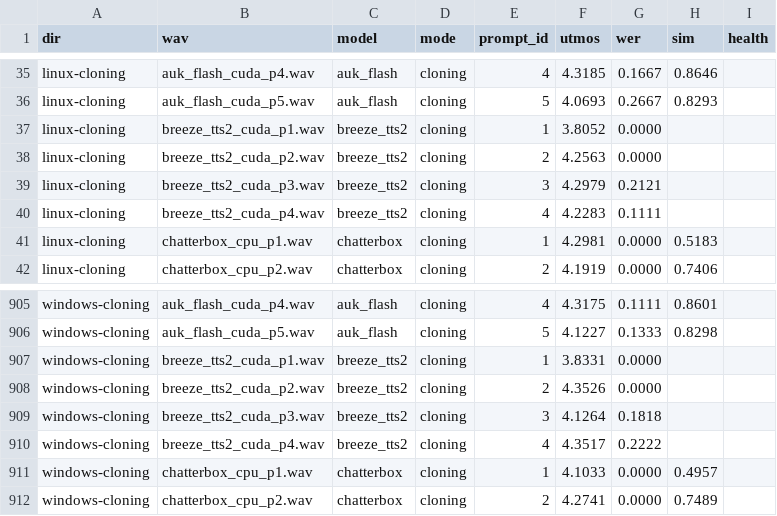
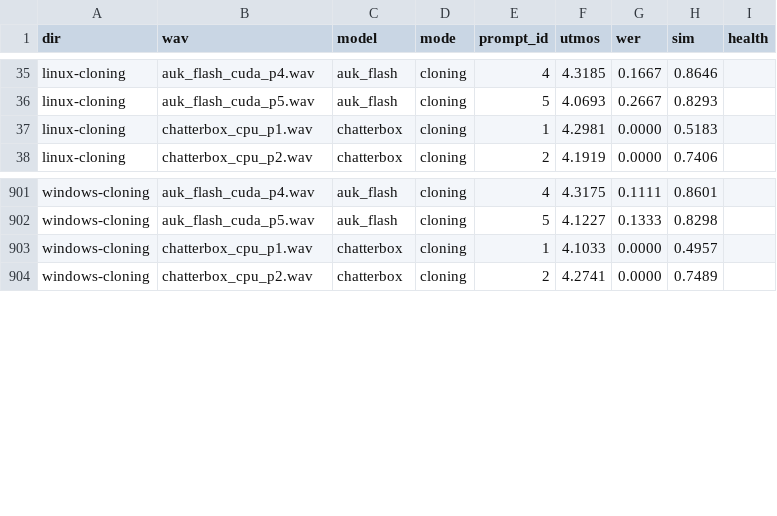
Before and after one commit to 5uck1ess/tts-bench, a CSV file: scoring/scores.csv, drawn as a sheet; only a part is shown, gaps mark what is left out.

Commit message:
scores: drop breeze_tts2 rows (they scored tym.wav clips); re-score on Linux after the house-reference re-bench

```diff
--- a/scoring/scores.csv
+++ b/scoring/scores.csv
@@ -36,6 +36,2 @@ linux-cloning,auk_flash_cuda_p4.wav,auk_flash,cloning,4,4.3185,0.1667,0.8646,
 linux-cloning,auk_flash_cuda_p5.wav,auk_flash,cloning,5,4.0693,0.2667,0.8293,
-linux-cloning,breeze_tts2_cuda_p1.wav,breeze_tts2,cloning,1,3.8052,0.0000,,
-linux-cloning,breeze_tts2_cuda_p2.wav,breeze_tts2,cloning,2,4.2563,0.0000,,
-linux-cloning,breeze_tts2_cuda_p3.wav,breeze_tts2,cloning,3,4.2979,0.2121,,
-linux-cloning,breeze_tts2_cuda_p4.wav,breeze_tts2,cloning,4,4.2283,0.1111,,
 linux-cloning,chatterbox_cpu_p1.wav,chatterbox,cloning,1,4.2981,0.0000,0.5183,
@@ -906,6 +902,2 @@ windows-cloning,auk_flash_cuda_p4.wav,auk_flash,cloning,4,4.3175,0.1111,0.8601,
 windows-cloning,auk_flash_cuda_p5.wav,auk_flash,cloning,5,4.1227,0.1333,0.8298,
-windows-cloning,breeze_tts2_cuda_p1.wav,breeze_tts2,cloning,1,3.8331,0.0000,,
-windows-cloning,breeze_tts2_cuda_p2.wav,breeze_tts2,cloning,2,4.3526,0.0000,,
-windows-cloning,breeze_tts2_cuda_p3.wav,breeze_tts2,cloning,3,4.1264,0.1818,,
-windows-cloning,breeze_tts2_cuda_p4.wav,breeze_tts2,cloning,4,4.3517,0.2222,,
 windows-cloning,chatterbox_cpu_p1.wav,chatterbox,cloning,1,4.1033,0.0000,0.4957,
```
